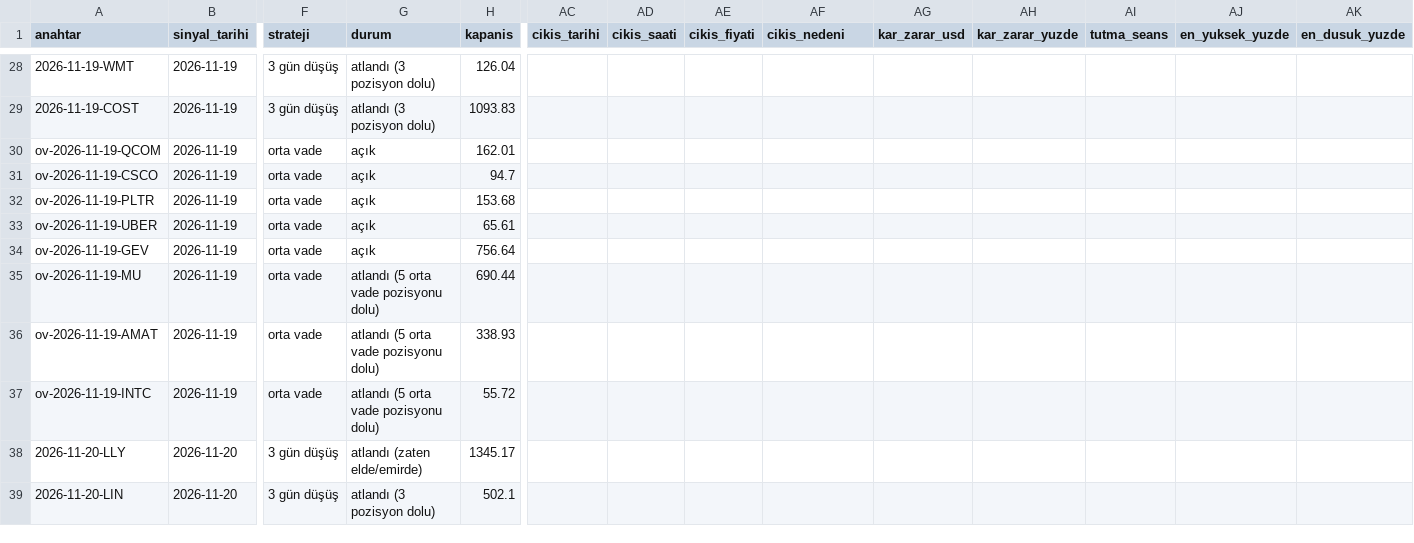
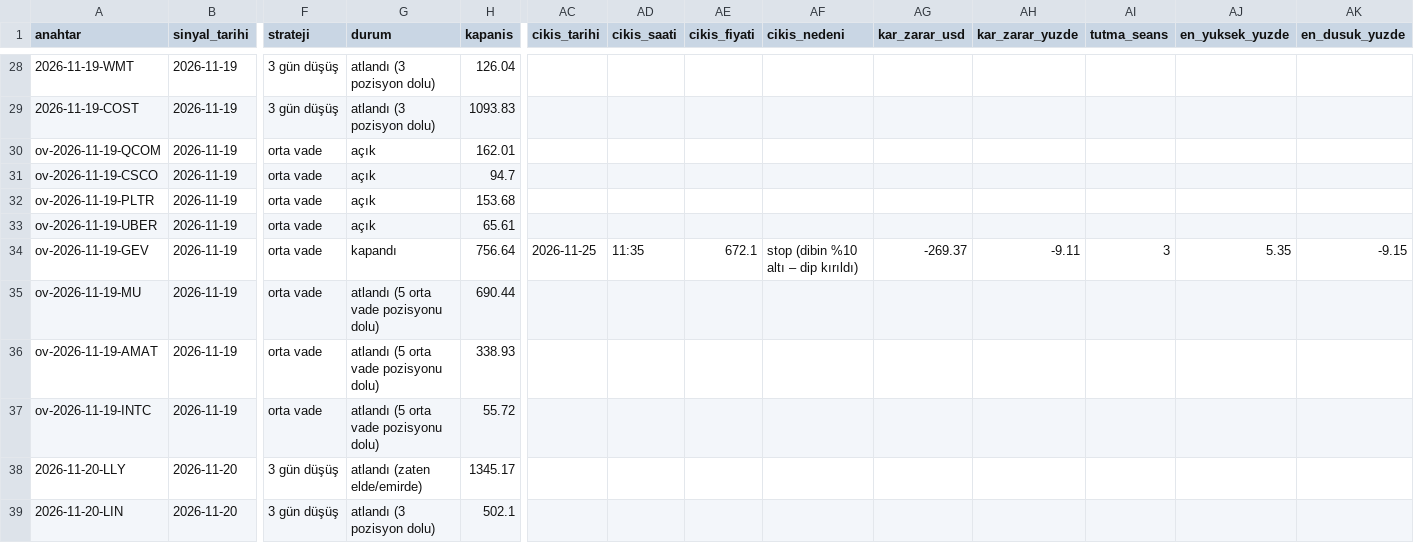
Before and after one commit to cloudbff-cell/borsa-takip, a CSV file: kayitlar/sinyaller.csv, drawn as a sheet; only a part is shown, gaps mark what is left out; the diff names each change by its address in the sheet, - before the commit and + after, or states it on an @@ line.

```diff
--- a/kayitlar/sinyaller.csv
+++ b/kayitlar/sinyaller.csv
-G34 (durum): açık
+G34 (durum): kapandı
-AC34 (cikis_tarihi): (empty)
+AC34 (cikis_tarihi): 2026-11-25
-AD34 (cikis_saati): (empty)
+AD34 (cikis_saati): 11:35
-AE34 (cikis_fiyati): (empty)
+AE34 (cikis_fiyati): 672.1
-AF34 (cikis_nedeni): (empty)
+AF34 (cikis_nedeni): stop (dibin %10 altı – dip kırıldı)
-AG34 (kar_zarar_usd): (empty)
+AG34 (kar_zarar_usd): -269.37
-AH34 (kar_zarar_yuzde): (empty)
+AH34 (kar_zarar_yuzde): -9.11
-AI34 (tutma_seans): (empty)
+AI34 (tutma_seans): 3
-AJ34 (en_yuksek_yuzde): (empty)
+AJ34 (en_yuksek_yuzde): 5.35
-AK34 (en_dusuk_yuzde): (empty)
+AK34 (en_dusuk_yuzde): -9.15
```
Also changed, not shown: kayitlar/islemler.csv.
